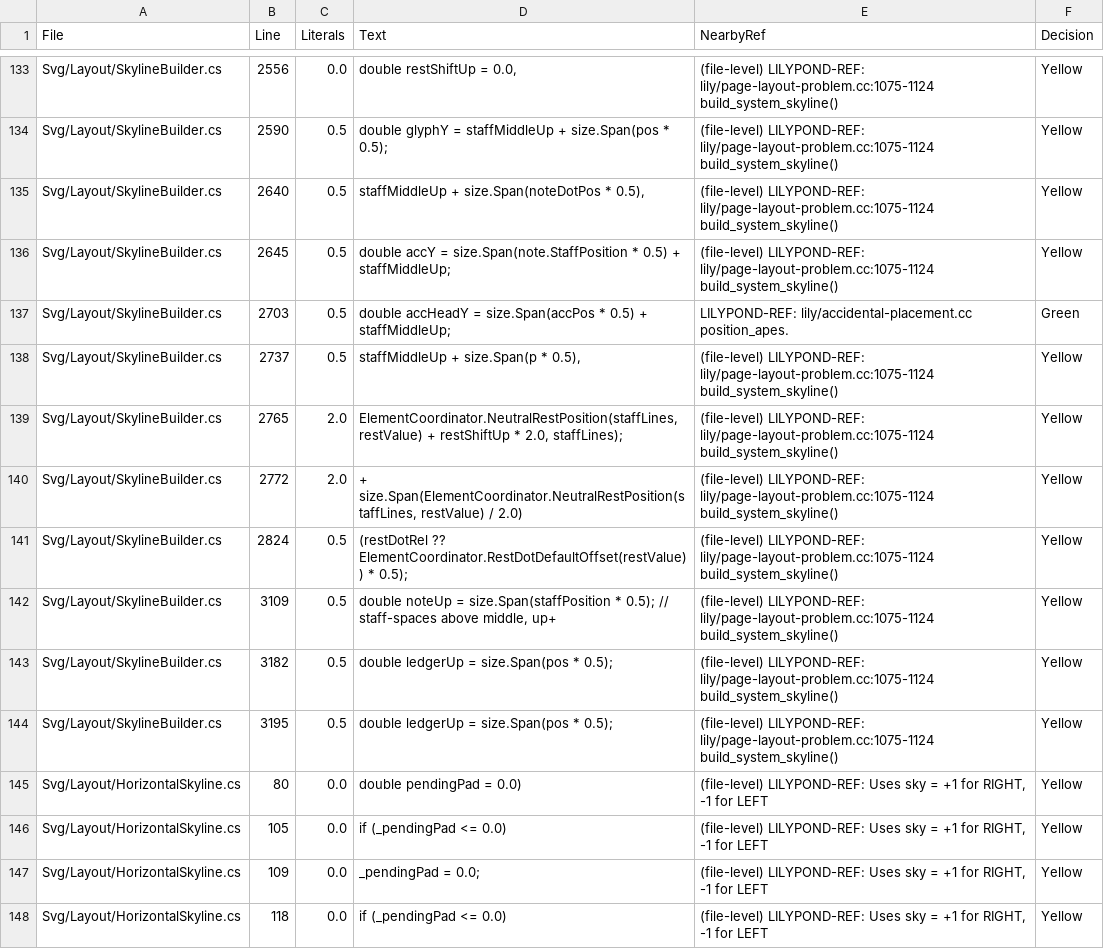
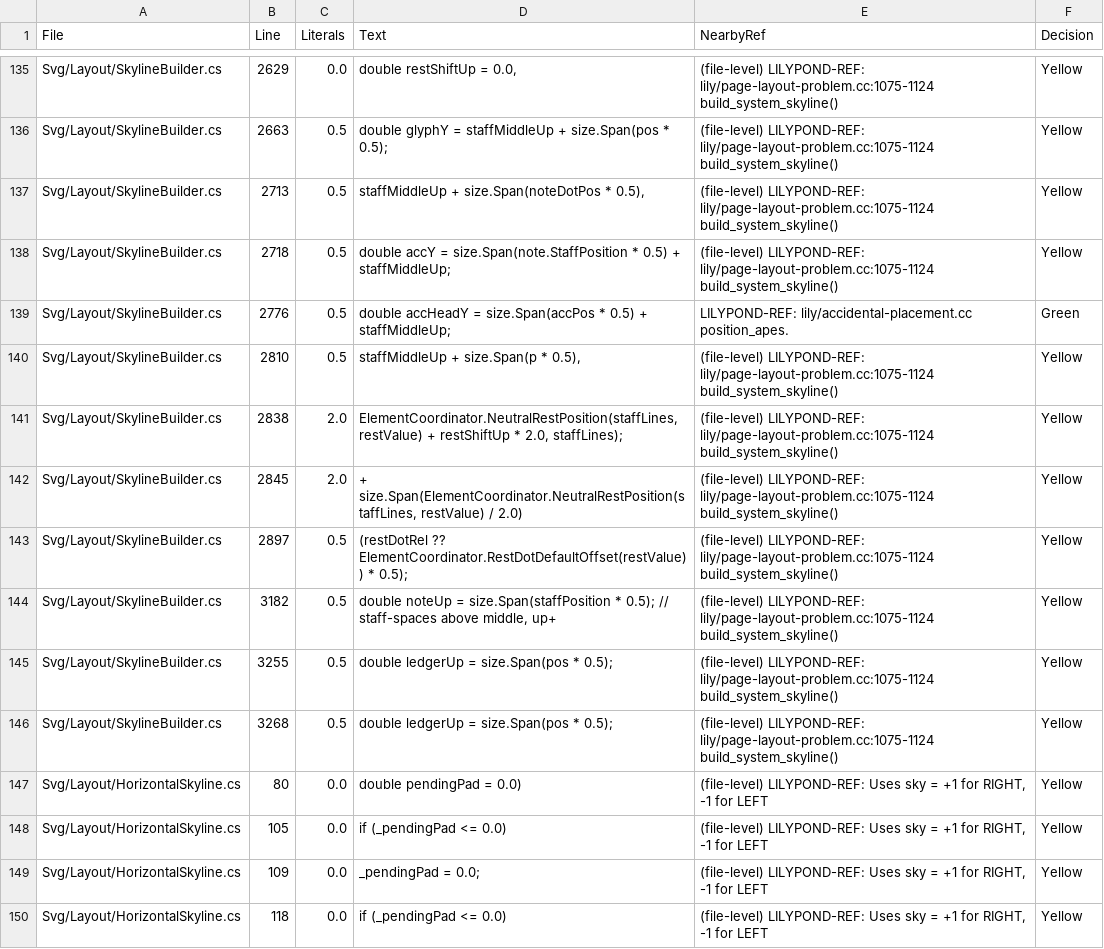
Before and after one commit to yotsuda/LilySharp, a CSV file: audit/magic_constants.csv, drawn as a sheet; only a part is shown, gaps mark what is left out; the diff covers the shown part only.

Commit message:
Page breaker: price lines by LilyPond's pure heights
The breaker's silhouette and extents now follow adjacent_pure_heights instead
of the drawn ink:
- beams have no pure height and a beamed stem stands at its unbeamed length in
  the beam's direction (stem.cc:387-447): a second system silhouette built with
  pureBeams (notation and tab), memoized beside the drawn one;
- a slur is its notes plus half a space (slur.cc:74-130);
- tuplet brackets/numbers and ties have none (grob-property.cc:357-360);
- a mark opening a line is in that line's begin heights only
  (axis-group-interface.cc:441-458).
The scalar breaker extents keep the annotations apart from the drawn staff ink.
LilyPond 2.26.0 measurements pinned in BreakerPureHeightTests (5 tests; each
mechanism poisoned red). SVG sweep: 120/1199 change, page splits only.

```diff
--- a/audit/magic_constants.csv
+++ b/audit/magic_constants.csv
@@ -133,13 +135,13 @@
-"Svg/Layout/SkylineBuilder.cs","2556","0.0","double restShiftUp = 0.0,","(file-level) LILYPOND-REF: lily/page-layout-problem.cc:1075-1124 build_system_skyline()","Yellow"
-"Svg/Layout/SkylineBuilder.cs","2590","0.5","double glyphY = staffMiddleUp + size.Span(pos * 0.5);","(file-level) LILYPOND-REF: lily/page-layout-problem.cc:1075-1124 build_system_skyline()","Yellow"
-"Svg/Layout/SkylineBuilder.cs","2640","0.5","staffMiddleUp + size.Span(noteDotPos * 0.5),","(file-level) LILYPOND-REF: lily/page-layout-problem.cc:1075-1124 build_system_skyline()","Yellow"
-"Svg/Layout/SkylineBuilder.cs","2645","0.5","double accY = size.Span(note.StaffPosition * 0.5) + staffMiddleUp;","(file-level) LILYPOND-REF: lily/page-layout-problem.cc:1075-1124 build_system_skyline()","Yellow"
-"Svg/Layout/SkylineBuilder.cs","2703","0.5","double accHeadY = size.Span(accPos * 0.5) + staffMiddleUp;","LILYPOND-REF: lily/accidental-placement.cc position_apes.","Green"
-"Svg/Layout/SkylineBuilder.cs","2737","0.5","staffMiddleUp + size.Span(p * 0.5),","(file-level) LILYPOND-REF: lily/page-layout-problem.cc:1075-1124 build_system_skyline()","Yellow"
-"Svg/Layout/SkylineBuilder.cs","2765","2.0","ElementCoordinator.NeutralRestPosition(staffLines, restValue) + restShiftUp * 2.0, staffLines);","(file-level) LILYPOND-REF: lily/page-layout-problem.cc:1075-1124 build_system_skyline()","Yellow"
-"Svg/Layout/SkylineBuilder.cs","2772","2.0","+ size.Span(ElementCoordinator.NeutralRestPosition(staffLines, restValue) / 2.0)","(file-level) LILYPOND-REF: lily/page-layout-problem.cc:1075-1124 build_system_skyline()","Yellow"
-"Svg/Layout/SkylineBuilder.cs","2824","0.5","(restDotRel ?? ElementCoordinator.RestDotDefaultOffset(restValue)) * 0.5);","(file-level) LILYPOND-REF: lily/page-layout-problem.cc:1075-1124 build_system_skyline()","Yellow"
-"Svg/Layout/SkylineBuilder.cs","3109","0.5","double noteUp = size.Span(staffPosition * 0.5);   // staff-spaces above middle, up+","(file-level) LILYPOND-REF: lily/page-layout-problem.cc:1075-1124 build_system_skyline()","Yellow"
-"Svg/Layout/SkylineBuilder.cs","3182","0.5","double ledgerUp = size.Span(pos * 0.5);","(file-level) LILYPOND-REF: lily/page-layout-problem.cc:1075-1124 build_system_skyline()","Yellow"
-"Svg/Layout/SkylineBuilder.cs","3195","0.5","double ledgerUp = size.Span(pos * 0.5);","(file-level) LILYPOND-REF: lily/page-layout-problem.cc:1075-1124 build_system_skyline()","Yellow"
+"Svg/Layout/SkylineBuilder.cs","2629","0.0","double restShiftUp = 0.0,","(file-level) LILYPOND-REF: lily/page-layout-problem.cc:1075-1124 build_system_skyline()","Yellow"
+"Svg/Layout/SkylineBuilder.cs","2663","0.5","double glyphY = staffMiddleUp + size.Span(pos * 0.5);","(file-level) LILYPOND-REF: lily/page-layout-problem.cc:1075-1124 build_system_skyline()","Yellow"
+"Svg/Layout/SkylineBuilder.cs","2713","0.5","staffMiddleUp + size.Span(noteDotPos * 0.5),","(file-level) LILYPOND-REF: lily/page-layout-problem.cc:1075-1124 build_system_skyline()","Yellow"
+"Svg/Layout/SkylineBuilder.cs","2718","0.5","double accY = size.Span(note.StaffPosition * 0.5) + staffMiddleUp;","(file-level) LILYPOND-REF: lily/page-layout-problem.cc:1075-1124 build_system_skyline()","Yellow"
+"Svg/Layout/SkylineBuilder.cs","2776","0.5","double accHeadY = size.Span(accPos * 0.5) + staffMiddleUp;","LILYPOND-REF: lily/accidental-placement.cc position_apes.","Green"
+"Svg/Layout/SkylineBuilder.cs","2810","0.5","staffMiddleUp + size.Span(p * 0.5),","(file-level) LILYPOND-REF: lily/page-layout-problem.cc:1075-1124 build_system_skyline()","Yellow"
+"Svg/Layout/SkylineBuilder.cs","2838","2.0","ElementCoordinator.NeutralRestPosition(staffLines, restValue) + restShiftUp * 2.0, staffLines);","(file-level) LILYPOND-REF: lily/page-layout-problem.cc:1075-1124 build_system_skyline()","Yellow"
+"Svg/Layout/SkylineBuilder.cs","2845","2.0","+ size.Span(ElementCoordinator.NeutralRestPosition(staffLines, restValue) / 2.0)","(file-level) LILYPOND-REF: lily/page-layout-problem.cc:1075-1124 build_system_skyline()","Yellow"
+"Svg/Layout/SkylineBuilder.cs","2897","0.5","(restDotRel ?? ElementCoordinator.RestDotDefaultOffset(restValue)) * 0.5);","(file-level) LILYPOND-REF: lily/page-layout-problem.cc:1075-1124 build_system_skyline()","Yellow"
+"Svg/Layout/SkylineBuilder.cs","3182","0.5","double noteUp = size.Span(staffPosition * 0.5);   // staff-spaces above middle, up+","(file-level) LILYPOND-REF: lily/page-layout-problem.cc:1075-1124 build_system_skyline()","Yellow"
+"Svg/Layout/SkylineBuilder.cs","3255","0.5","double ledgerUp = size.Span(pos * 0.5);","(file-level) LILYPOND-REF: lily/page-layout-problem.cc:1075-1124 build_system_skyline()","Yellow"
+"Svg/Layout/SkylineBuilder.cs","3268","0.5","double ledgerUp = size.Span(pos * 0.5);","(file-level) LILYPOND-REF: lily/page-layout-problem.cc:1075-1124 build_system_skyline()","Yellow"
 "Svg/Layout/HorizontalSkyline.cs","80","0.0","double pendingPad = 0.0)","(file-level) LILYPOND-REF: Uses sky = +1 for RIGHT, -1 for LEFT","Yellow"
```
Also changed, not shown: 6 added rows, 4 removed rows and 50 edited cells elsewhere in this file, 13 other files.
